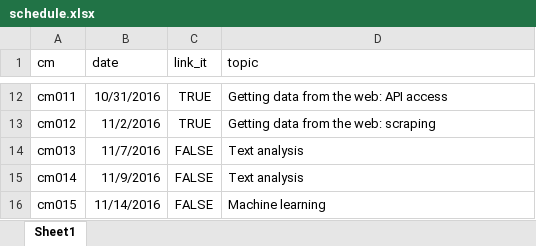
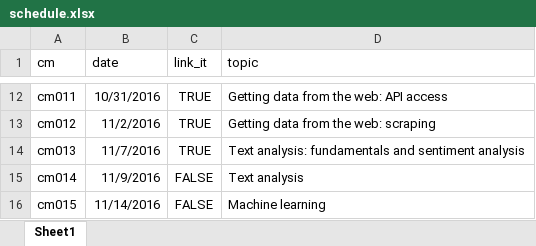
Before and after one commit to cis-ds/course-site, an Excel workbook: course_admin/schedule.xlsx, sheet Sheet1, drawn as a sheet; only a part is shown, gaps mark what is left out; values as stored, in another font and other column widths than the file's, no borders; the diff names each change by its address in the sheet, - before the commit and + after, or states it on an @@ line.

```diff
--- a/course_admin/schedule.xlsx (sheet Sheet1)
+++ b/course_admin/schedule.xlsx (sheet Sheet1)
-C14 (link_it): FALSE
+C14 (link_it): TRUE
-D14 (topic): Text analysis
+D14 (topic): Text analysis: fundamentals and sentiment analysis
```
Also changed, not shown: 15 other files.
